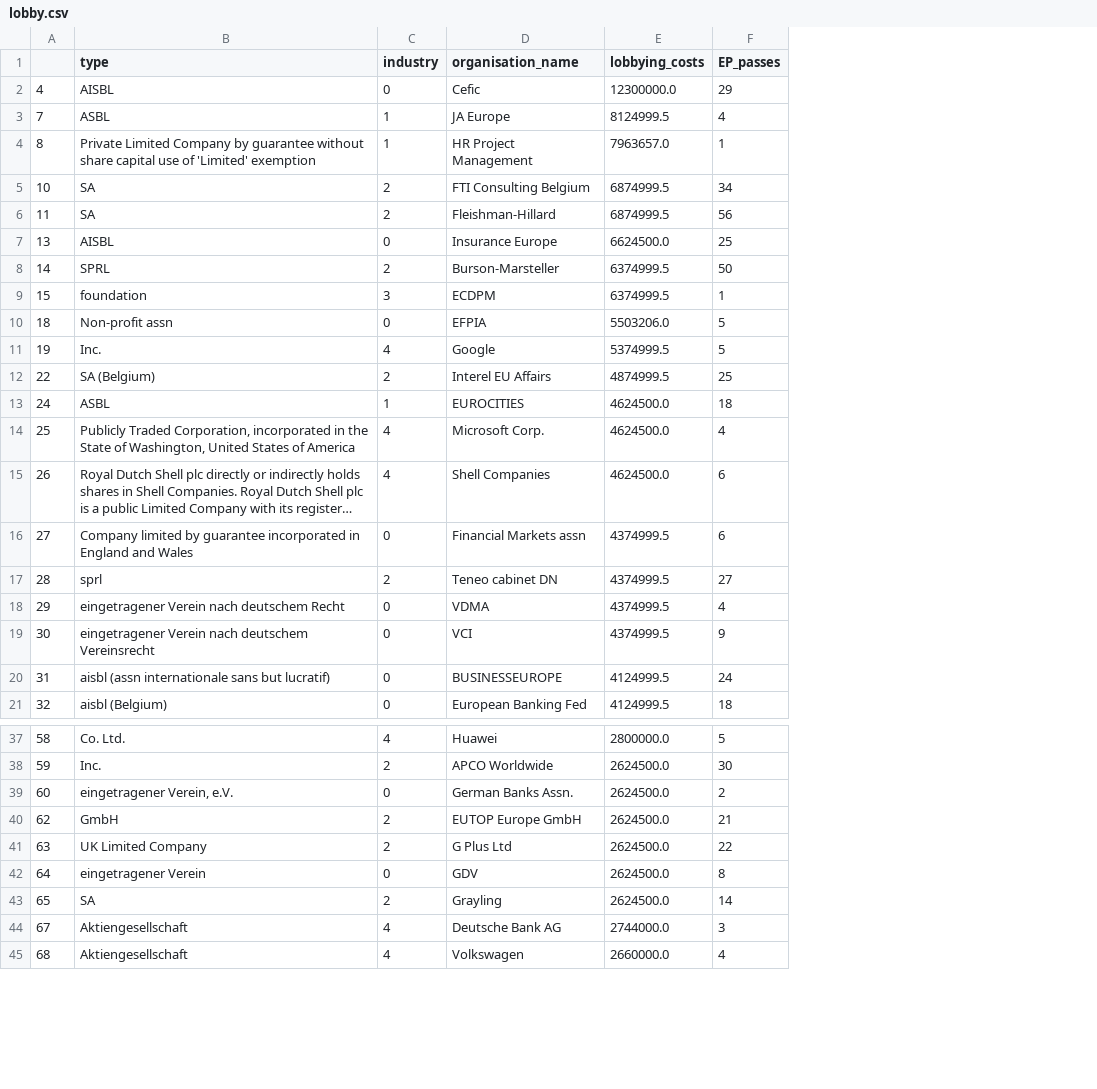
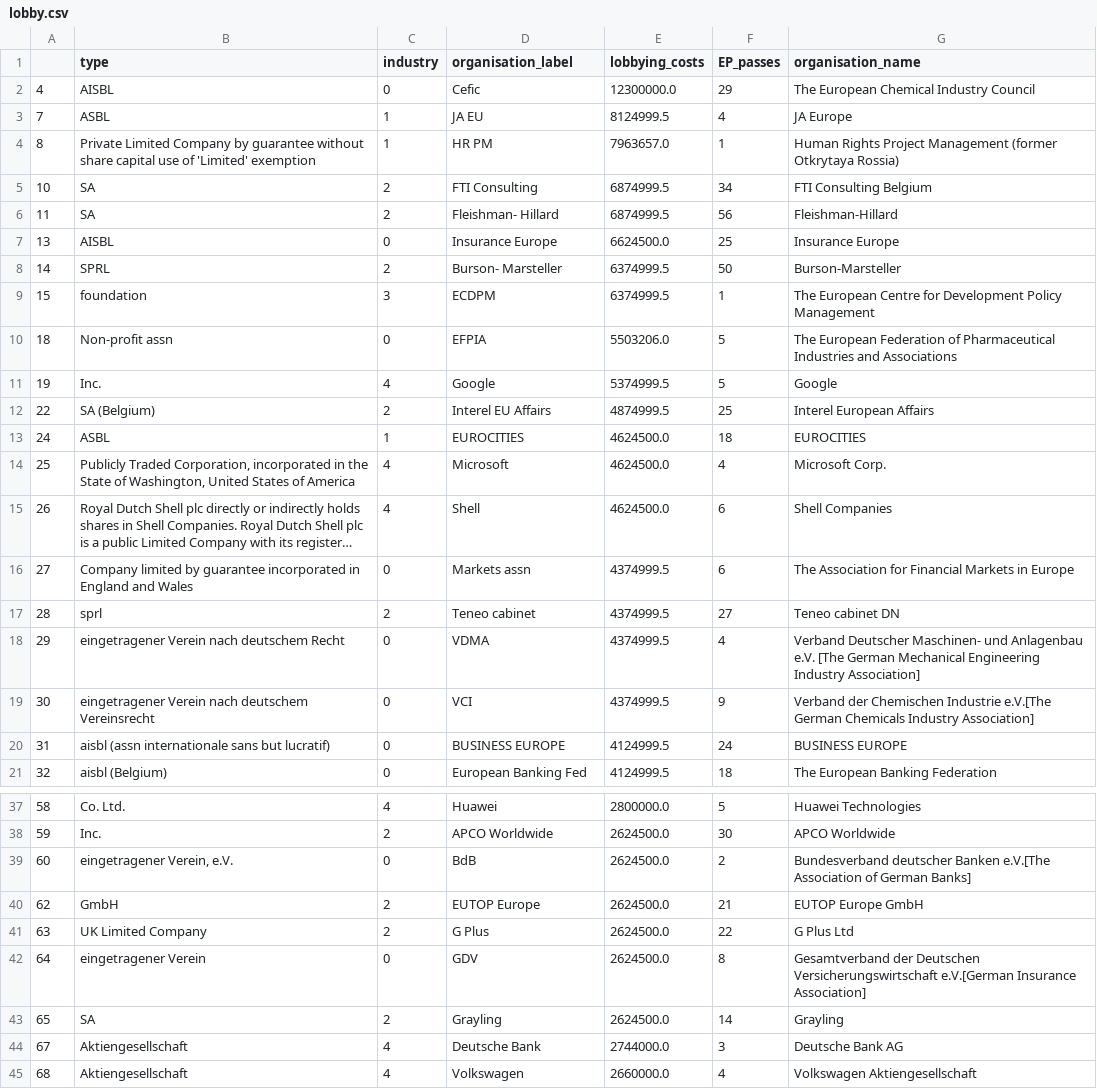
Before and after one commit to nickospi/nickospi.github.io, a CSV file: Lobbying/lobby.csv, drawn as a sheet; only a part is shown, gaps mark what is left out; long unchanged cells end in …; the diff covers the shown part only; the diff names each change by its address in the sheet, - before the commit and + after, or states it on an @@ line.

```diff
--- a/Lobbying/lobby.csv
+++ b/Lobbying/lobby.csv
+column G (organisation_name), rows 2-21: The European Chemical Industry Council | JA Europe | Human Rights Project Management (former Otkrytaya Rossia) | FTI Consulting Belgium | Fleishman-Hillard | Insurance Europe | Burson-Marsteller | The European Centre for Development Policy Management | The European Federation of Pharmaceutical Industries and Associations | Google | Interel European Affairs | EUROCITIES | Microsoft Corp. | Shell Companies | The Association for Financial Markets in Europe | Teneo cabinet DN | Verband Deutscher Maschinen- und Anlagenbau e.V. [The German Mechanical Engineering Industry Association] | Verband der Chemischen Industrie e.V.[The German Chemicals Industry Association] | BUSINESS EUROPE | The European Banking Federation; rows 37-45: Huawei Technologies | APCO Worldwide | Bundesverband deutscher Banken e.V.[The Association of German Banks] | EUTOP Europe GmbH | G Plus Ltd | Gesamtverband der Deutschen Versicherungswirtschaft e.V.[German Insurance Association] | Grayling | Deutsche Bank AG | Volkswagen Aktiengesellschaft
-D1: organisation_name
+D1: organisation_label
-D3 (organisation_label): JA Europe
+D3 (organisation_label): JA EU
-D4 (organisation_label): HR Project Management
+D4 (organisation_label): HR PM
-D5 (organisation_label): FTI Consulting Belgium
+D5 (organisation_label): FTI Consulting
-D6 (organisation_label): Fleishman-Hillard
+D6 (organisation_label): Fleishman- Hillard
-D8 (organisation_label): Burson-Marsteller
+D8 (organisation_label): Burson- Marsteller
-D14 (organisation_label): Microsoft Corp.
+D14 (organisation_label): Microsoft
-D15 (organisation_label): Shell Companies
+D15 (organisation_label): Shell
-D16 (organisation_label): Financial Markets assn
+D16 (organisation_label): Markets assn
-D17 (organisation_label): Teneo cabinet DN
+D17 (organisation_label): Teneo cabinet
-D20 (organisation_label): BUSINESSEUROPE
+D20 (organisation_label): BUSINESS EUROPE
-D39 (organisation_label): German Banks Assn.
+D39 (organisation_label): BdB
-D40 (organisation_label): EUTOP Europe GmbH
+D40 (organisation_label): EUTOP Europe
-D41 (organisation_label): G Plus Ltd
+D41 (organisation_label): G Plus
-D44 (organisation_label): Deutsche Bank AG
+D44 (organisation_label): Deutsche Bank
```
Also changed, not shown: 3 edited cells elsewhere in this file, 31 other files.
